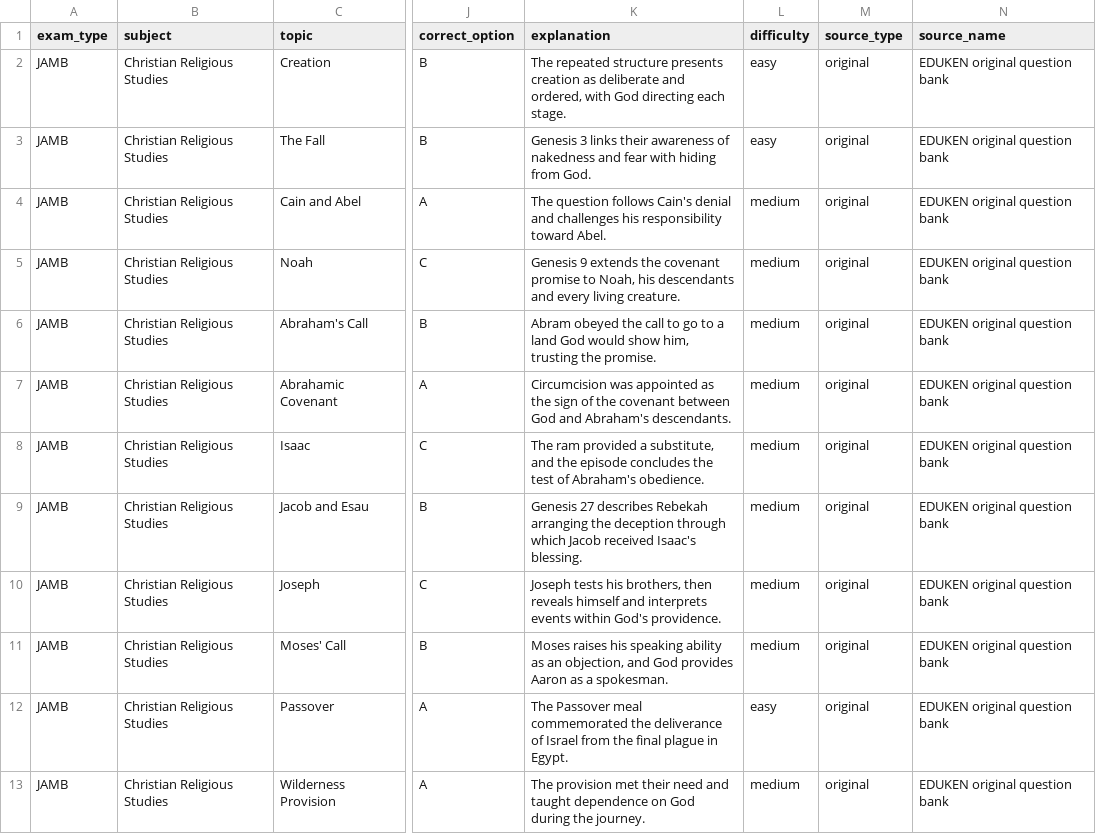
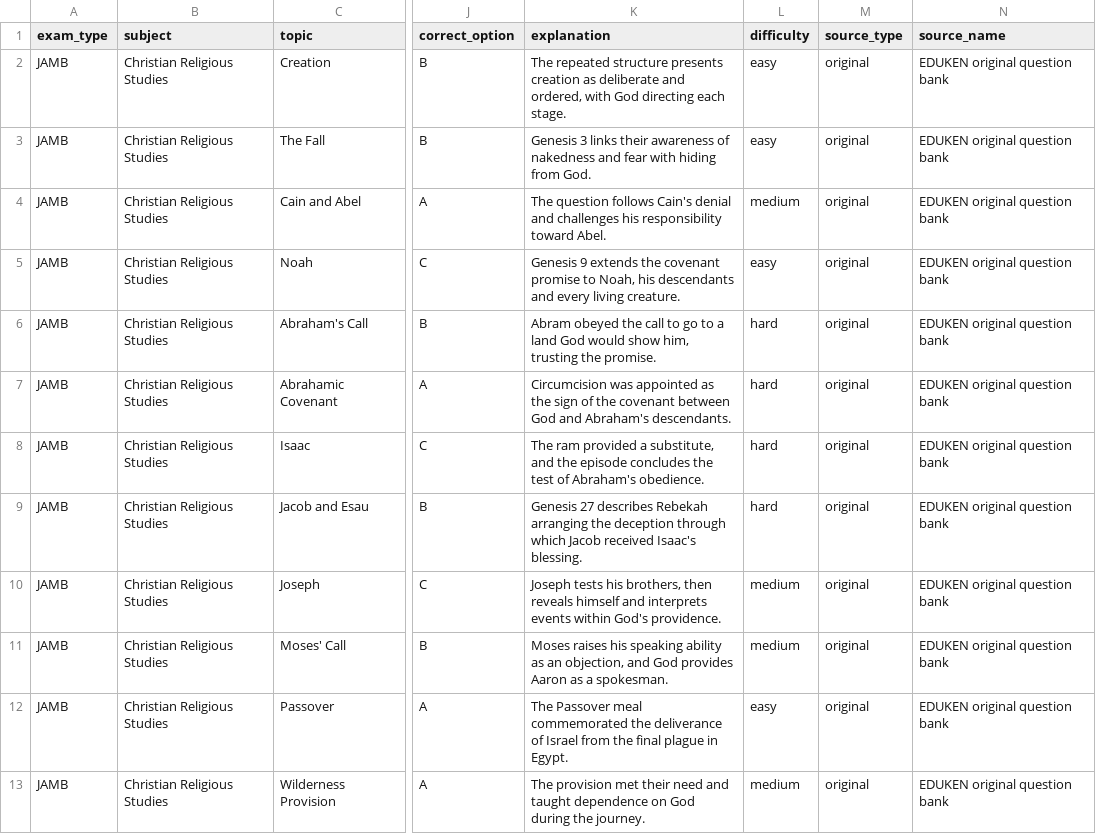
Before and after one commit to timmyjoe385-netizen/EDUKEN-CONSULT-, a CSV file: content/cbt/staging/2026-11-22/crs-next-50.csv, drawn as a sheet; only a part is shown, gaps mark what is left out; the diff names each change by its address in the sheet, - before the commit and + after, or states it on an @@ line.

Commit message:
Balance CRS batch difficulty allocation

```diff
--- a/content/cbt/staging/2026-11-22/crs-next-50.csv
+++ b/content/cbt/staging/2026-11-22/crs-next-50.csv
-L5 (difficulty): medium
+L5 (difficulty): easy
-L6:L9 (difficulty): medium
+L6:L9 (difficulty): hard
```
